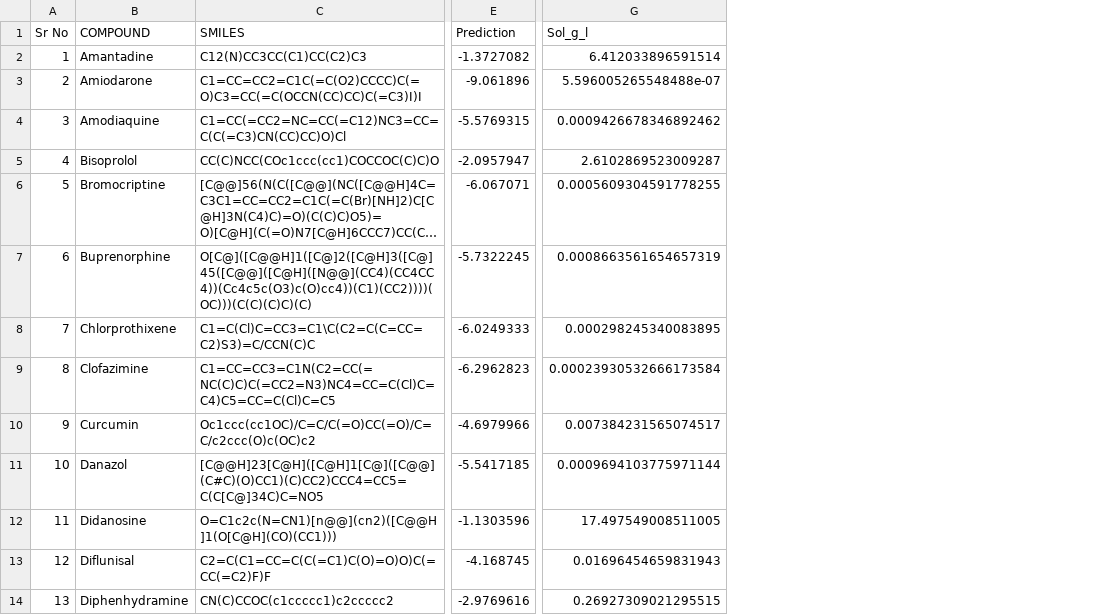
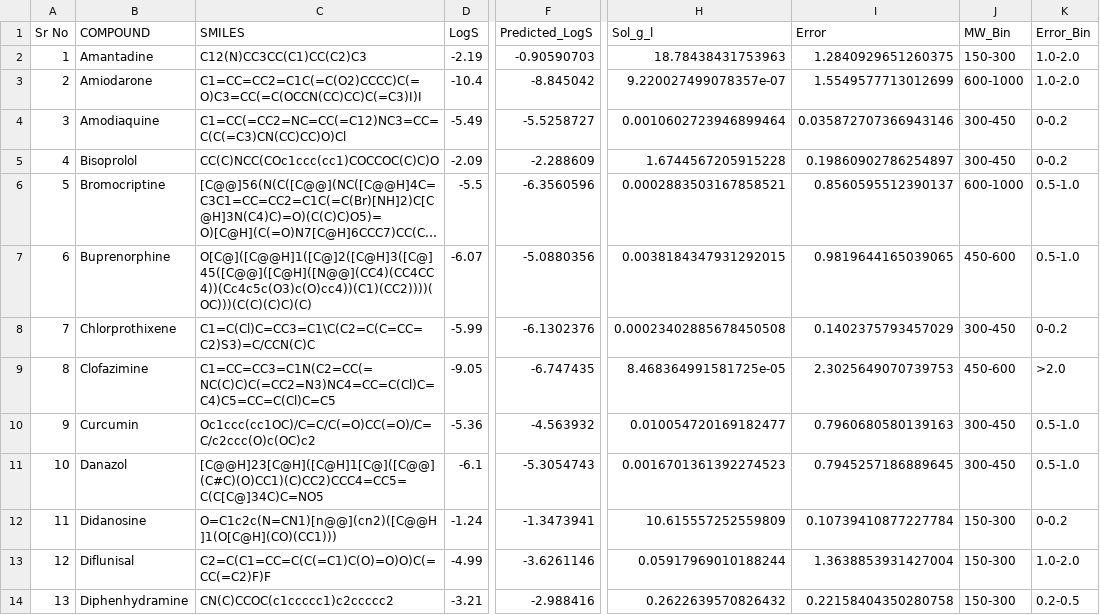
Before and after one commit to ComPlat/water-solubility-prediction, a CSV file: data/JCIM_Prediction/JCIM_set2_prediction.csv, drawn as a sheet; only a part is shown, gaps mark what is left out; long unchanged cells end in …; removed rows and columns are numbered as before the commit, all else as after; the diff covers the shown part only; the diff names each change by its address in the sheet, - before the commit and + after, or states it on an @@ line.

```diff
--- a/data/JCIM_Prediction/JCIM_set2_prediction.csv
+++ b/data/JCIM_Prediction/JCIM_set2_prediction.csv
+column D (LogS), rows 2-14: -2.19 | -10.4 | -5.49 | -2.09 | -5.5 | -6.07 | -5.99 | -9.05 | -5.36 | -6.1 | -1.24 | -4.99 | -3.21
-column E (Prediction), rows 2-14: -1.3727082 | -9.061896 | -5.5769315 | -2.0957947 | -6.067071 | -5.7322245 | -6.0249333 | -6.2962823 | -4.6979966 | -5.5417185 | -1.1303596 | -4.168745 | -2.9769616
+column F (Predicted_LogS), rows 2-14: -0.90590703 | -8.845042 | -5.5258727 | -2.288609 | -6.3560596 | -5.0880356 | -6.1302376 | -6.747435 | -4.563932 | -5.3054743 | -1.3473941 | -3.6261146 | -2.988416
+column I (Error), rows 2-14: 1.2840929651260375 | 1.5549577713012699 | 0.035872707366943146 | 0.19860902786254897 | 0.8560595512390137 | 0.9819644165039065 | 0.1402375793457029 | 2.3025649070739753 | 0.7960680580139163 | 0.7945257186889645 | 0.10739410877227784 | 1.3638853931427004 | 0.22158404350280758
+column J (MW_Bin), rows 2-14: 150-300 | 600-1000 | 300-450 | 300-450 | 600-1000 | 450-600 | 300-450 | 450-600 | 300-450 | 300-450 | 150-300 | 150-300 | 150-300
+column K (Error_Bin), rows 2-14: 1.0-2.0 | 1.0-2.0 | 0-0.2 | 0-0.2 | 0.5-1.0 | 0.5-1.0 | 0-0.2 | >2.0 | 0.5-1.0 | 0.5-1.0 | 0-0.2 | 1.0-2.0 | 0.2-0.5
-H2 (Sol_g_l): 6.412033896591514
+H2 (Sol_g_l): 18.78438431753963
-H3 (Sol_g_l): 5.596005265548488e-07
+H3 (Sol_g_l): 9.220027499078357e-07
-H4 (Sol_g_l): 0.0009426678346892462
+H4 (Sol_g_l): 0.0010602723946899464
-H5 (Sol_g_l): 2.6102869523009287
+H5 (Sol_g_l): 1.6744567205915228
-H6 (Sol_g_l): 0.0005609304591778255
+H6 (Sol_g_l): 0.0002883503167858521
-H7 (Sol_g_l): 0.0008663561654657319
+H7 (Sol_g_l): 0.0038184347931292015
-H8 (Sol_g_l): 0.000298245340083895
+H8 (Sol_g_l): 0.00023402885678450508
-H9 (Sol_g_l): 0.00023930532666173584
+H9 (Sol_g_l): 8.468364991581725e-05
-H10 (Sol_g_l): 0.007384231565074517
+H10 (Sol_g_l): 0.010054720169182477
-H11 (Sol_g_l): 0.0009694103775971144
+H11 (Sol_g_l): 0.0016701361392274523
-H12 (Sol_g_l): 17.497549008511005
+H12 (Sol_g_l): 10.615557252559809
-H13 (Sol_g_l): 0.01696454659831943
+H13 (Sol_g_l): 0.05917969010188244
-H14 (Sol_g_l): 0.26927309021295515
+H14 (Sol_g_l): 0.2622639570826432
```
Also changed, not shown: 19 edited cells elsewhere in this file, data/JCIM_Prediction/JCIM_set1_prediction.csv.
